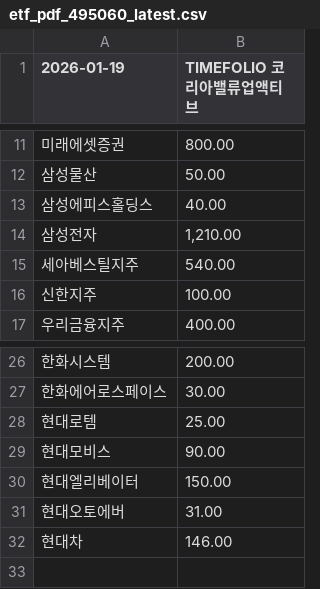
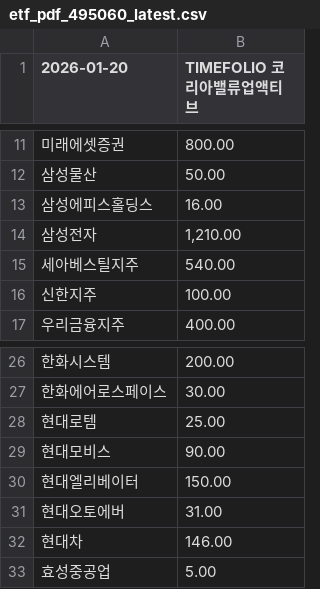
Before and after one commit to gunhoon/etf-timefolio, a CSV file: etf_pdf_495060_latest.csv, drawn as a sheet; only a part is shown, gaps mark what is left out; the diff names each change by its address in the sheet, - before the commit and + after, or states it on an @@ line.

```diff
--- a/etf_pdf_495060_latest.csv
+++ b/etf_pdf_495060_latest.csv
-A1: 2026-01-19
+A1: 2026-01-20
-B13 (TIMEFOLIO 코리아밸류업액티브): 40.00
+B13 (TIMEFOLIO 코리아밸류업액티브): 16.00
+row 33: 효성중공업 | 5.00
```
Also changed, not shown: etf_pdf_385710_latest.csv, etf_pdf_385720_latest.csv, 4 other files.
